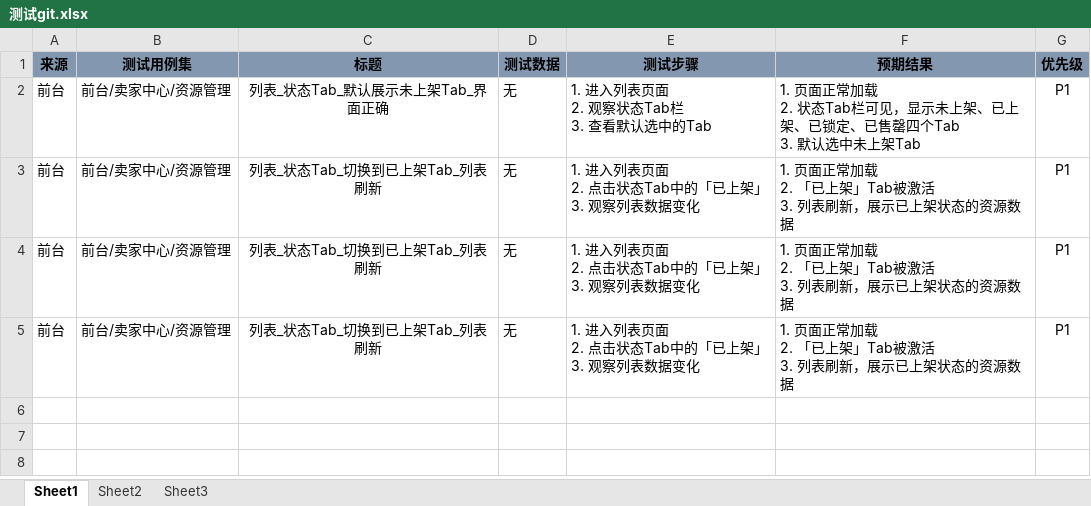
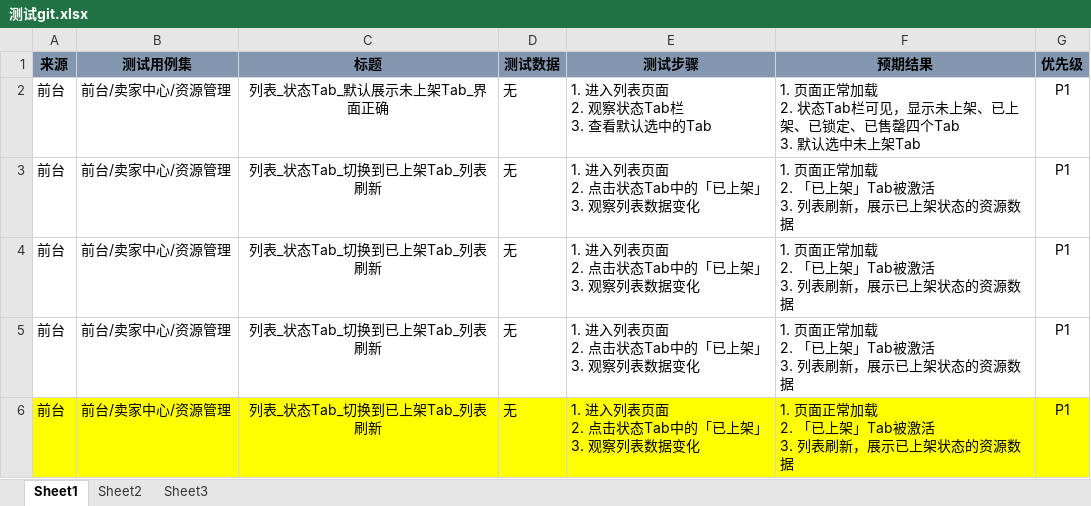
Before and after one commit to DYdaiyan999/Testgit, an Excel workbook: 测试git.xlsx, sheet Sheet1, drawn as a sheet; values as stored, in another font and other column widths than the file's, no borders; ↵ is a line break in a cell; the diff names each change by its address in the sheet, - before the commit and + after, or states it on an @@ line.

Commit message:
0908第一次更新用例

```diff
--- a/测试git.xlsx (sheet Sheet1)
+++ b/测试git.xlsx (sheet Sheet1)
+row 6: 前台 | 前台/卖家中心/资源管理 | 列表_状态Tab_切换到已上架Tab_列表刷新 | 无 | 1. 进入列表页面 ↵ 2. 点击状态Tab中的「已上架」 ↵ 3. 观察列表数据变化 | 1. 页面正常加载 ↵ 2. 「已上架」Tab被激活 ↵ 3. 列表刷新，展示已上架状态的资源数据 | P1
```
